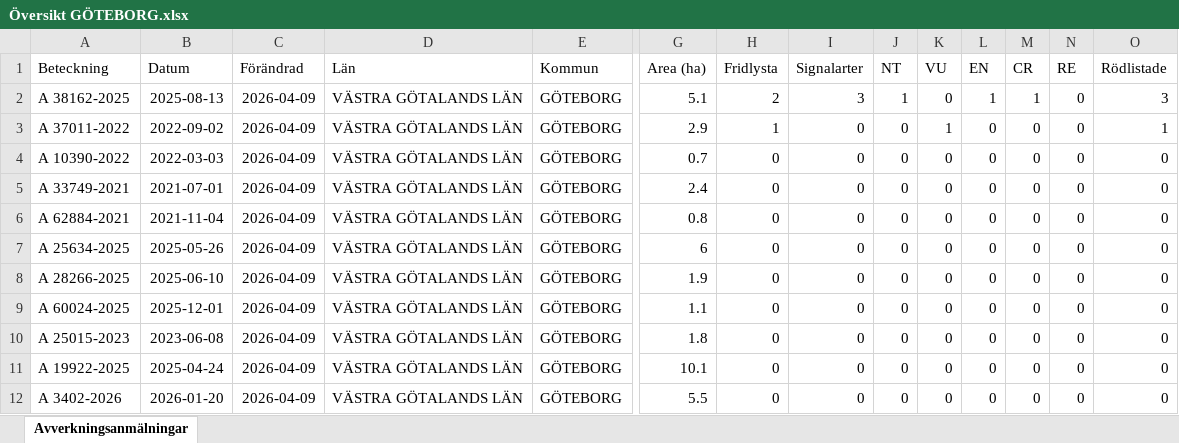
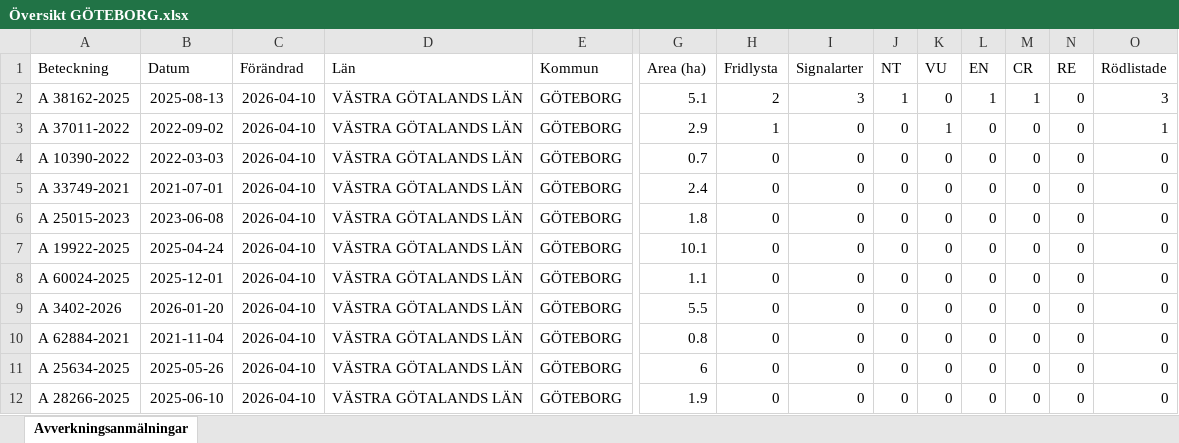
Before and after one commit to klasma/Logging_1480, an Excel workbook: Översikt GÖTEBORG.xlsx, sheet Avverkningsanmälningar, drawn as a sheet; only a part is shown, gaps mark what is left out; values as stored, in another font and other column widths than the file's, no borders; removed rows and columns are numbered as before the commit, all else as after; rows hold the shown columns only; the diff names each change by its address in the sheet, - before the commit and + after, or states it on an @@ line.

```diff
--- a/Översikt GÖTEBORG.xlsx (sheet Avverkningsanmälningar)
+++ b/Översikt GÖTEBORG.xlsx (sheet Avverkningsanmälningar)
-C2:C5 (Förändrad): 2026-04-09
+C2:C5 (Förändrad): 2026-04-10
-row 6: A 62884-2021 | 2021-11-04 | 2026-04-09 | VÄSTRA GÖTALANDS LÄN | GÖTEBORG | 0.8 | 0 | 0 | 0 | 0 | 0 | 0 | 0 | 0
-row 7: A 25634-2025 | 2025-05-26 | 2026-04-09 | VÄSTRA GÖTALANDS LÄN | GÖTEBORG | 6 | 0 | 0 | 0 | 0 | 0 | 0 | 0 | 0
-row 8: A 28266-2025 | 2025-06-10 | 2026-04-09 | VÄSTRA GÖTALANDS LÄN | GÖTEBORG | 1.9 | 0 | 0 | 0 | 0 | 0 | 0 | 0 | 0
-row 9: A 60024-2025 | 2025-12-01 | 2026-04-09 | VÄSTRA GÖTALANDS LÄN | GÖTEBORG | 1.1 | 0 | 0 | 0 | 0 | 0 | 0 | 0 | 0
-C6:C7 (Förändrad): 2026-04-09
+C6:C7 (Förändrad): 2026-04-10
+row 8: A 60024-2025 | 2025-12-01 | 2026-04-10 | VÄSTRA GÖTALANDS LÄN | GÖTEBORG | 1.1 | 0 | 0 | 0 | 0 | 0 | 0 | 0 | 0
-C9 (Förändrad): 2026-04-09
+C9 (Förändrad): 2026-04-10
+row 10: A 62884-2021 | 2021-11-04 | 2026-04-10 | VÄSTRA GÖTALANDS LÄN | GÖTEBORG | 0.8 | 0 | 0 | 0 | 0 | 0 | 0 | 0 | 0
+row 11: A 25634-2025 | 2025-05-26 | 2026-04-10 | VÄSTRA GÖTALANDS LÄN | GÖTEBORG | 6 | 0 | 0 | 0 | 0 | 0 | 0 | 0 | 0
+row 12: A 28266-2025 | 2025-06-10 | 2026-04-10 | VÄSTRA GÖTALANDS LÄN | GÖTEBORG | 1.9 | 0 | 0 | 0 | 0 | 0 | 0 | 0 | 0
```
Also changed, not shown: artfynd/A 37011-2022 artfynd.xlsx, artfynd/A 38162-2025 artfynd.xlsx, 9 other files.
